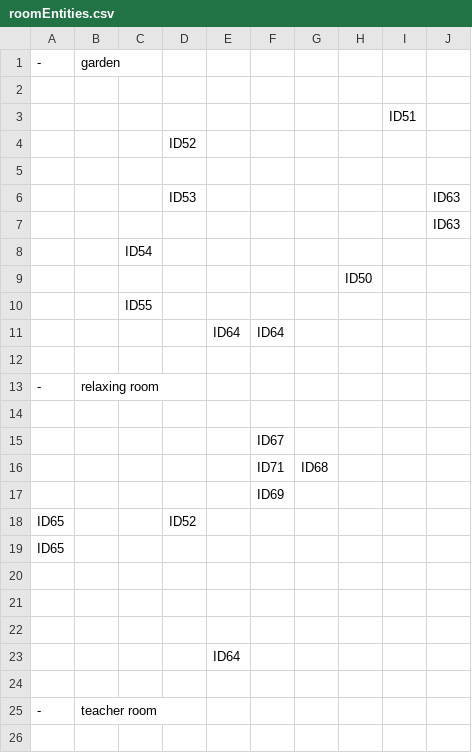
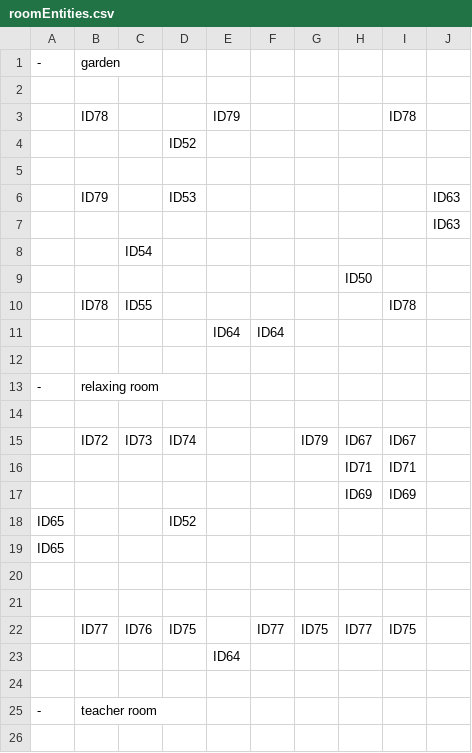
Before and after one commit to SE-ST-1-Grp-7/Zuul, a CSV file: Semesterprojekt/res/presets/roomEntities.csv, drawn as a sheet; only a part is shown.

Commit message:
tables + charis

```diff
--- a/Semesterprojekt/res/presets/roomEntities.csv
+++ b/Semesterprojekt/res/presets/roomEntities.csv
@@ -2,6 +2,6 @@
  , , , , , , , , ,
- , , , , , , , , ID51,
+ , ID78, , ,ID79 , , , , ID78,
  , , ,ID52 , , , , , ,
  , , , , , , , , ,
- , , ,ID53 , , , , , ,ID63
+ ,ID79 , ,ID53 , , , , , ,ID63
  , , , , , , , , ,ID63
@@ -9,3 +9,3 @@
  , , , , , , ,ID50 , ,
- , ,ID55 , , , , , , ,
+ , ID78,ID55 , , , , , ,ID78 ,
  , , , ,ID64 ,ID64 , , , ,
@@ -14,5 +14,5 @@
  , , , , , , , , ,
- , , , , ,ID67 , , , ,
- , , , , ,ID71 ,ID68 , , ,
- , , , , ,ID69 , , , ,
+ ,ID72 ,ID73 ,ID74 , , ,ID79 ,ID67 ,ID67 ,
+ , , , , , , ,ID71 ,ID71 ,
+ , , , , , , ,ID69 ,ID69 ,
  ID65, , ,ID52 , , , , , ,
@@ -21,3 +21,3 @@
  , , , , , , , , ,
- , , , , , , , , ,
+ , ID77,ID76 ,ID75 , , ID77, ID75, ID77,ID75 ,
  , , , ,ID64 , , , , ,
```
Also changed, not shown: 5 other files.
